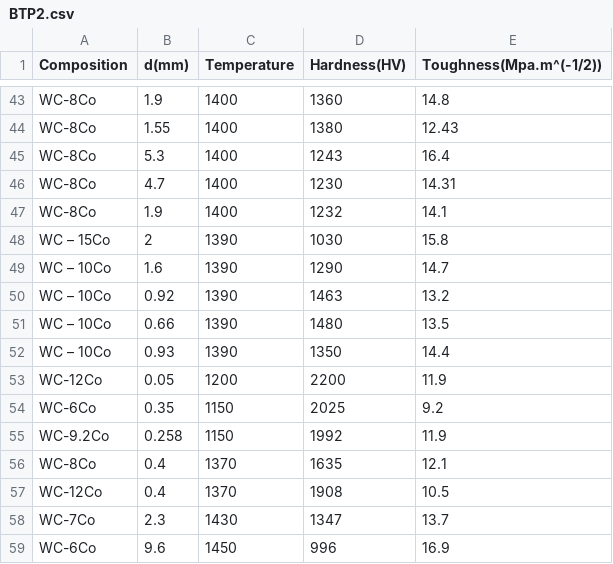
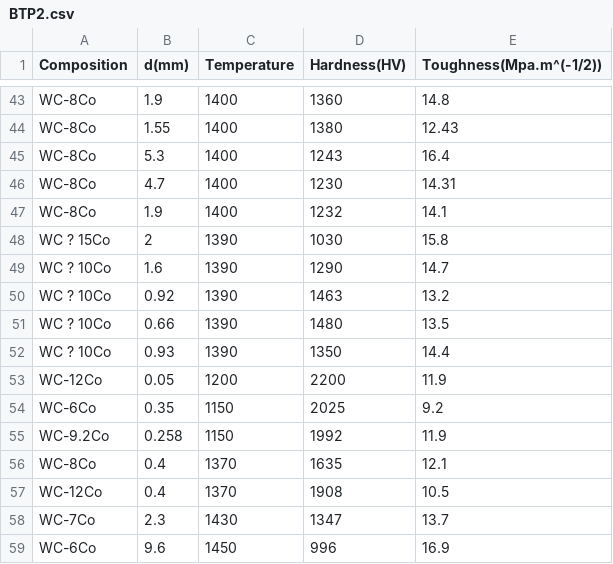
Before and after one commit to Dushyanty/BTP, a CSV file: BTP2.csv, drawn as a sheet; only a part is shown, gaps mark what is left out.

Commit message:
Add files via upload

```diff
--- a/BTP2.csv
+++ b/BTP2.csv
@@ -47,7 +47,7 @@ WC-8Co,4.7,1400,1230,14.31
 WC-8Co,1.9,1400,1232,14.1
-WC – 15Co,2,1390,1030,15.8
-WC – 10Co,1.6,1390,1290,14.7
-WC – 10Co,0.92,1390,1463,13.2
-WC – 10Co,0.66,1390,1480,13.5
-WC – 10Co,0.93,1390,1350,14.4
+WC ? 15Co,2,1390,1030,15.8
+WC ? 10Co,1.6,1390,1290,14.7
+WC ? 10Co,0.92,1390,1463,13.2
+WC ? 10Co,0.66,1390,1480,13.5
+WC ? 10Co,0.93,1390,1350,14.4
 WC-12Co,0.05,1200,2200,11.9
```
